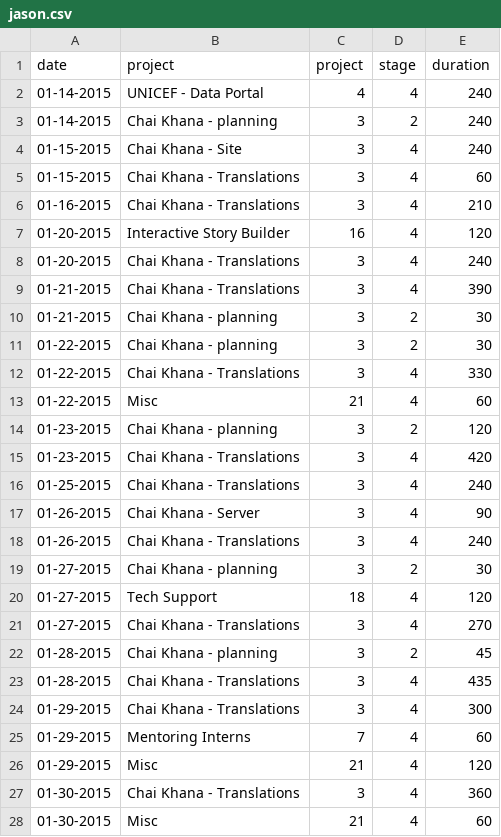
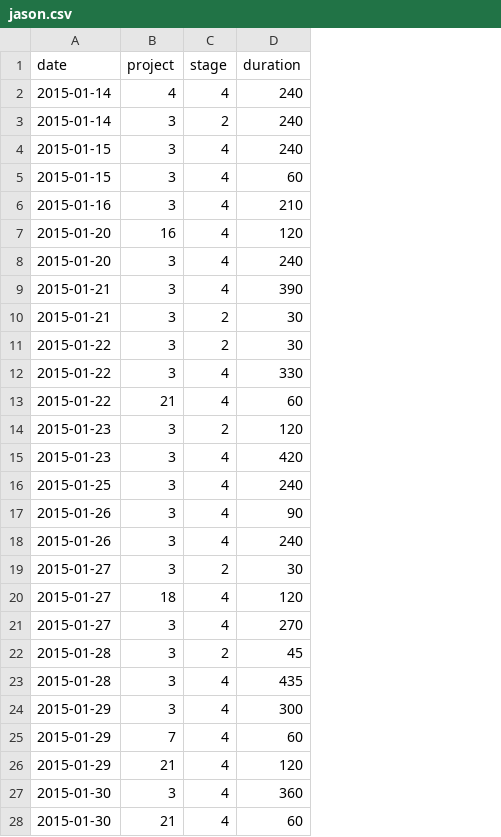
Before and after one commit to ForSetGeorgia/Hours, a CSV file: db/jason.csv, drawn as a sheet; only a part is shown; the diff covers the shown part only; the diff names each change by its address in the sheet, - before the commit and + after, or states it on an @@ line.

Commit message:
load hours from spreadsheet

```diff
--- a/db/jason.csv
+++ b/db/jason.csv
-column B (project), rows 2-28: UNICEF - Data Portal | Chai Khana - planning | Chai Khana - Site | Chai Khana - Translations | Chai Khana - Translations | Interactive Story Builder | Chai Khana - Translations | Chai Khana - Translations | Chai Khana - planning | Chai Khana - planning | Chai Khana - Translations | Misc | Chai Khana - planning | Chai Khana - Translations | Chai Khana - Translations | Chai Khana - Server | Chai Khana - Translations | Chai Khana - planning | Tech Support | Chai Khana - Translations | Chai Khana - planning | Chai Khana - Translations | Chai Khana - Translations | Mentoring Interns | Misc | Chai Khana - Translations | Misc
-A2:A3 (date): 01-14-2015
+A2:A3 (date): 2015-01-14
-A4:A5 (date): 01-15-2015
+A4:A5 (date): 2015-01-15
-A6 (date): 01-16-2015
+A6 (date): 2015-01-16
-A7:A8 (date): 01-20-2015
+A7:A8 (date): 2015-01-20
-A9:A10 (date): 01-21-2015
+A9:A10 (date): 2015-01-21
-A11:A13 (date): 01-22-2015
+A11:A13 (date): 2015-01-22
-A14:A15 (date): 01-23-2015
+A14:A15 (date): 2015-01-23
-A16 (date): 01-25-2015
+A16 (date): 2015-01-25
-A17:A18 (date): 01-26-2015
+A17:A18 (date): 2015-01-26
-A19:A21 (date): 01-27-2015
+A19:A21 (date): 2015-01-27
-A22:A23 (date): 01-28-2015
+A22:A23 (date): 2015-01-28
-A24:A26 (date): 01-29-2015
+A24:A26 (date): 2015-01-29
-A27:A28 (date): 01-30-2015
+A27:A28 (date): 2015-01-30
```
Also changed, not shown: 83 edited cells elsewhere in this file, 2 other files.
